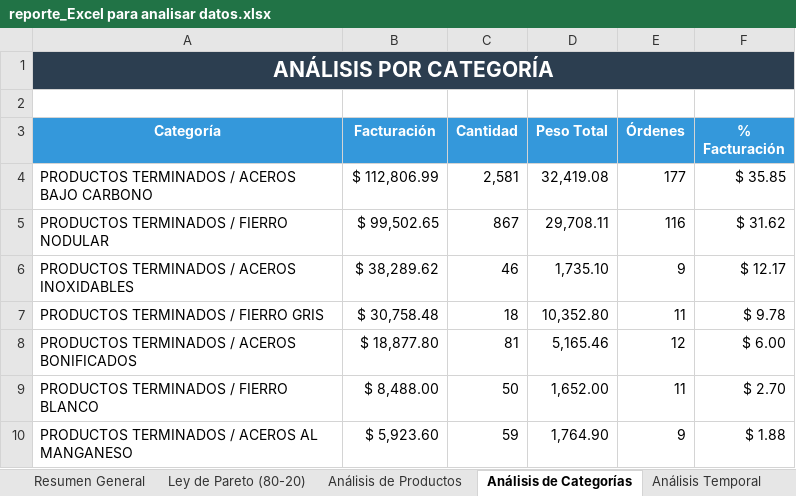
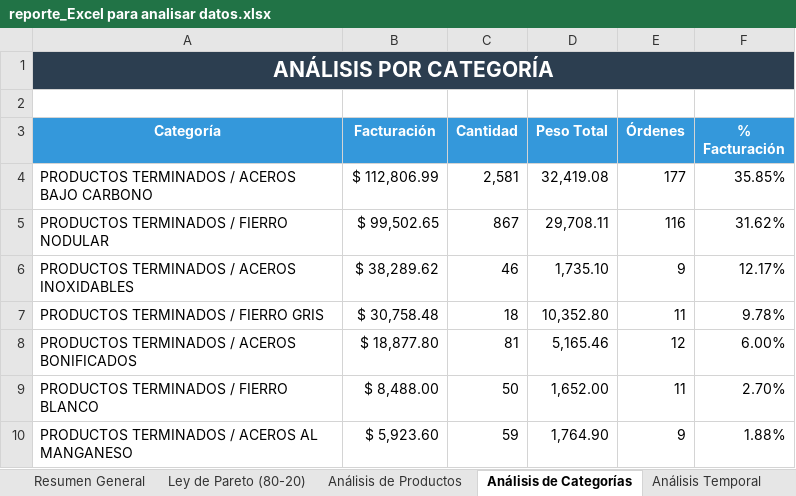
Before and after one commit to Steellu/analisis_datos_ventas, an Excel workbook: data/output/reporte_Excel para analisar datos.xlsx, sheet Análisis de Categorías, drawn as a sheet; values as stored, in another font and other column widths than the file's, no borders; charts and pictures not drawn; the diff names each change by its address in the sheet, - before the commit and + after, or states it on an @@ line.

```diff
--- a/data/output/reporte_Excel para analisar datos.xlsx (sheet Análisis de Categorías)
+++ b/data/output/reporte_Excel para analisar datos.xlsx (sheet Análisis de Categorías)
-F4 (% Facturación): $ 35.85
+F4 (% Facturación): 35.85%
-F5 (% Facturación): $ 31.62
+F5 (% Facturación): 31.62%
-F6 (% Facturación): $ 12.17
+F6 (% Facturación): 12.17%
-F7 (% Facturación): $ 9.78
+F7 (% Facturación): 9.78%
-F8 (% Facturación): $ 6.00
+F8 (% Facturación): 6.00%
-F9 (% Facturación): $ 2.70
+F9 (% Facturación): 2.70%
-F10 (% Facturación): $ 1.88
+F10 (% Facturación): 1.88%
```
Also changed, not shown: sheet Pareto por Cantidad, sheet Pareto por Facturación, sheet Peso vs Cantidad, sheet Resumen General, other sheet tabs, charts or pictures, 5 other files.
